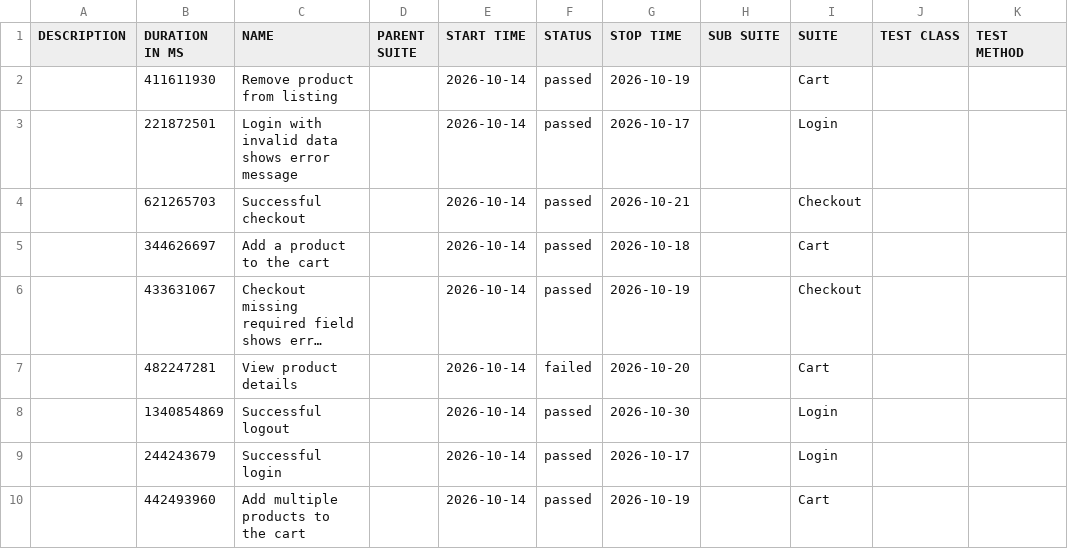
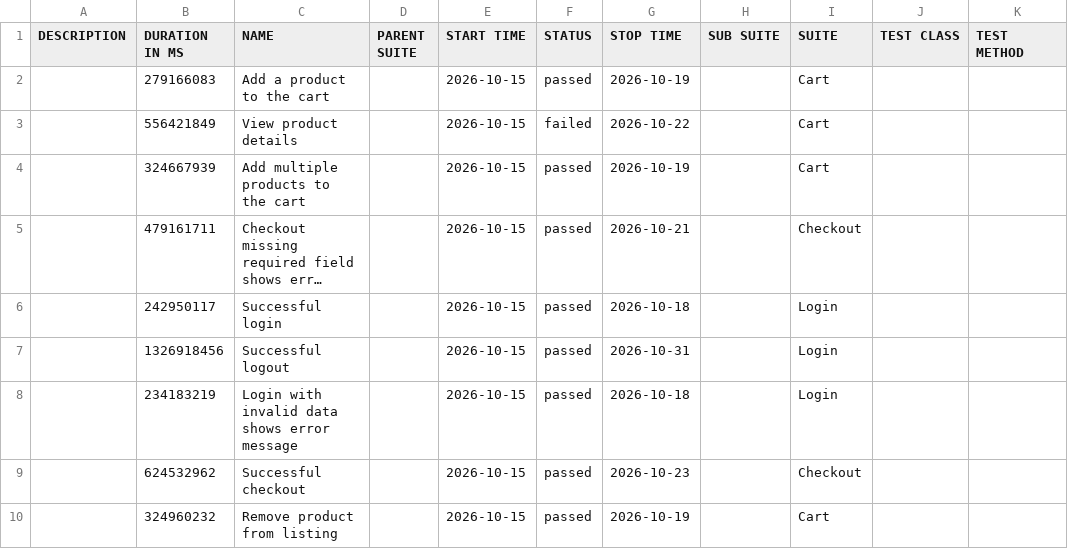
Before and after one commit to JaderTS/test-automation-desafio-outsera, a CSV file: e2e-tests/data/suites.csv, drawn as a sheet; long unchanged cells end in …; removed rows and columns are numbered as before the commit, all else as after; the diff names each change by its address in the sheet, - before the commit and + after, or states it on an @@ line.

```diff
--- a/e2e-tests/data/suites.csv
+++ b/e2e-tests/data/suites.csv
-B2 (DURATION IN MS): 411611930
+B2 (DURATION IN MS): 279166083
-C2 (NAME): Remove product from listing
+C2 (NAME): Add a product to the cart
-E2 (START TIME): 2026-10-14
+E2 (START TIME): 2026-10-15
-row 3:  | 221872501 | Login with invalid data shows error message |  | 2026-10-14 | passed | 2026-10-17 |  | Login
-row 4:  | 621265703 | Successful checkout |  | 2026-10-14 | passed | 2026-10-21 |  | Checkout
+row 3:  | 556421849 | View product details |  | 2026-10-15 | failed | 2026-10-22 |  | Cart
-B4 (DURATION IN MS): 344626697
+B4 (DURATION IN MS): 324667939
-C4 (NAME): Add a product to the cart
+C4 (NAME): Add multiple products to the cart
-E4:E5 (START TIME): 2026-10-14
+E4:E5 (START TIME): 2026-10-15
-G4 (STOP TIME): 2026-10-18
+G4 (STOP TIME): 2026-10-19
-B5 (DURATION IN MS): 433631067
+B5 (DURATION IN MS): 479161711
-G5 (STOP TIME): 2026-10-19
+G5 (STOP TIME): 2026-10-21
-row 7:  | 482247281 | View product details |  | 2026-10-14 | failed | 2026-10-20 |  | Cart
+row 6:  | 242950117 | Successful login |  | 2026-10-15 | passed | 2026-10-18 |  | Login
-B7 (DURATION IN MS): 1340854869
+B7 (DURATION IN MS): 1326918456
-E7:E8 (START TIME): 2026-10-14
+E7:E8 (START TIME): 2026-10-15
-G7 (STOP TIME): 2026-10-30
+G7 (STOP TIME): 2026-10-31
-B8 (DURATION IN MS): 244243679
+B8 (DURATION IN MS): 234183219
-C8 (NAME): Successful login
+C8 (NAME): Login with invalid data shows error message
-G8 (STOP TIME): 2026-10-17
+G8 (STOP TIME): 2026-10-18
+row 9:  | 624532962 | Successful checkout |  | 2026-10-15 | passed | 2026-10-23 |  | Checkout
-B10 (DURATION IN MS): 442493960
+B10 (DURATION IN MS): 324960232
-C10 (NAME): Add multiple products to the cart
+C10 (NAME): Remove product from listing
-E10 (START TIME): 2026-10-14
+E10 (START TIME): 2026-10-15
```
Also changed, not shown: 46 other files.
